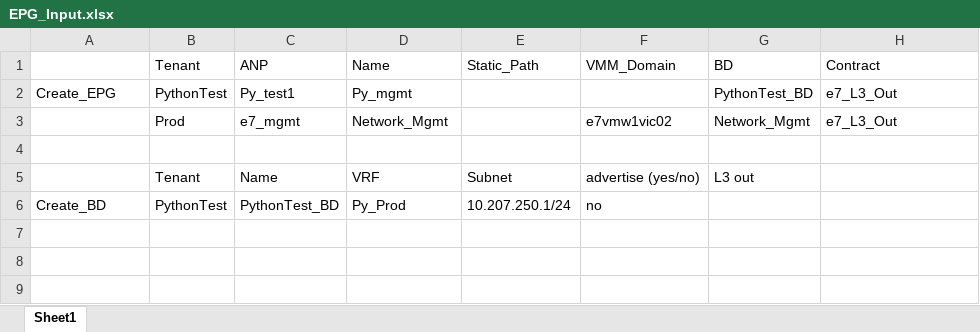
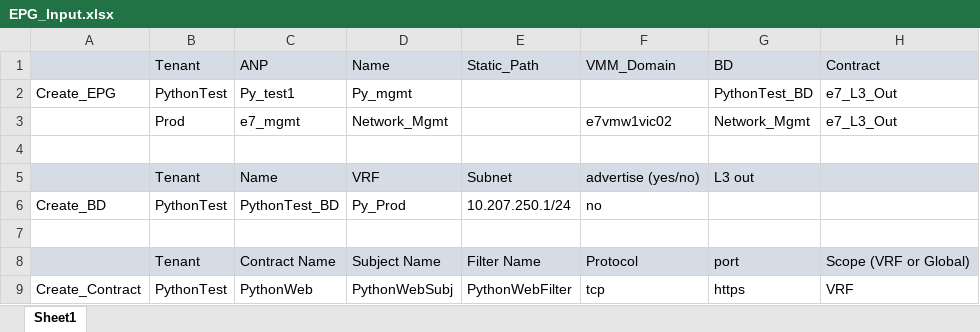
Before and after one commit to boblongmore/Scripts_ACI, an Excel workbook: Create_EPG/EPG_Input.xlsx, sheet Sheet1, drawn as a sheet; values as stored, in another font and other column widths than the file's, no borders; the diff names each change by its address in the sheet, - before the commit and + after, or states it on an @@ line.

Commit message:
Added function to create contract and filter

```diff
--- a/Create_EPG/EPG_Input.xlsx (sheet Sheet1)
+++ b/Create_EPG/EPG_Input.xlsx (sheet Sheet1)
-A1:H1 fill: none
+A1:H1 fill: #D6DCE5
-A5:H5 fill: none
+A5:H5 fill: #D6DCE5
+row 7: (empty)
+row 8:  | Tenant | Contract Name | Subject Name | Filter Name | Protocol | port | Scope (VRF or Global)
+row 9: Create_Contract | PythonTest | PythonWeb | PythonWebSubj | PythonWebFilter | tcp | https | VRF
```
Also changed, not shown: 1 other file.
